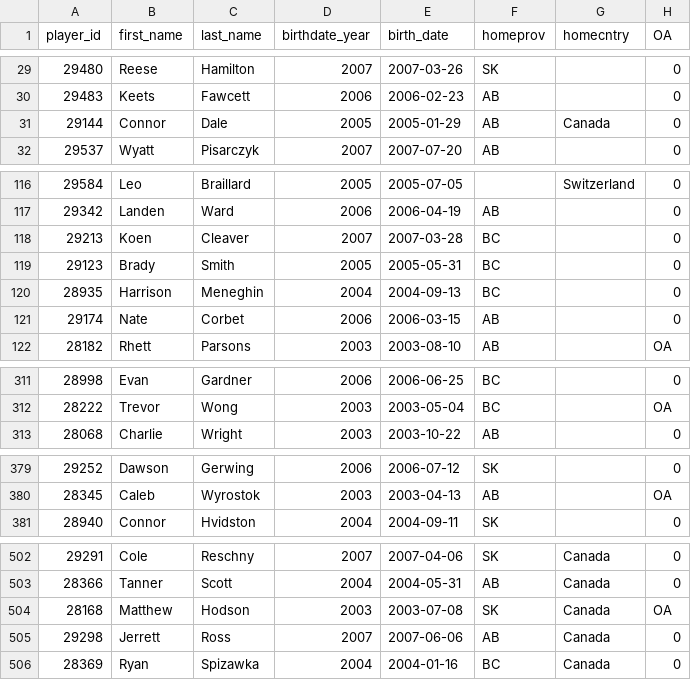
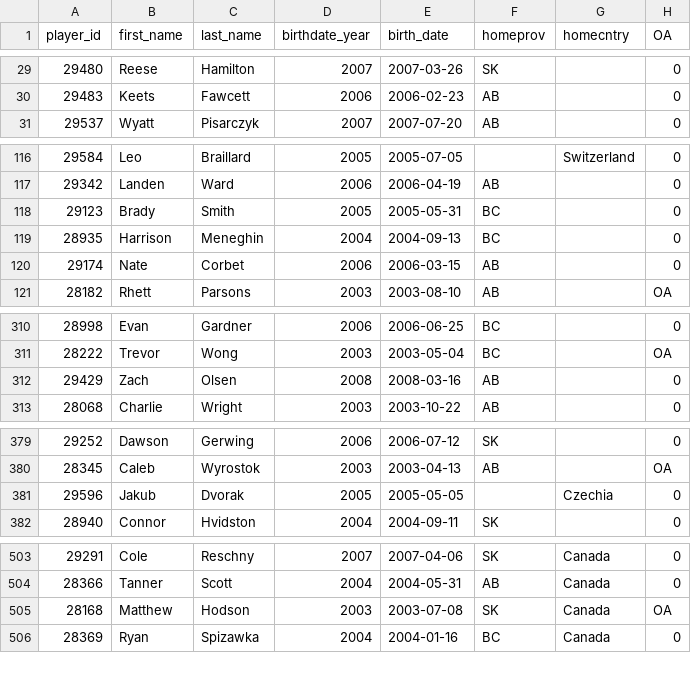
Before and after one commit to lennonay/Prospect_scraper, a CSV file: data/roster/WHL_2023_24_Regular_Season_roster.csv, drawn as a sheet; only a part is shown, gaps mark what is left out; removed rows and columns are numbered as before the commit, all else as after; the diff names each change by its address in the sheet, - before the commit and + after, or states it on an @@ line.

```diff
--- a/data/roster/WHL_2023_24_Regular_Season_roster.csv
+++ b/data/roster/WHL_2023_24_Regular_Season_roster.csv
@@ row 31 moved to row 37: 29144 @@
-row 118: 29213 | Koen | Cleaver | 2007 | 2007-03-28 | BC |  | 0
+row 312: 29429 | Zach | Olsen | 2008 | 2008-03-16 | AB |  | 0
+row 381: 29596 | Jakub | Dvorak | 2005 | 2005-05-05 |  | Czechia | 0
-row 505: 29298 | Jerrett | Ross | 2007 | 2007-06-06 | AB | Canada | 0
```
Also changed, not shown: 2 other files.
